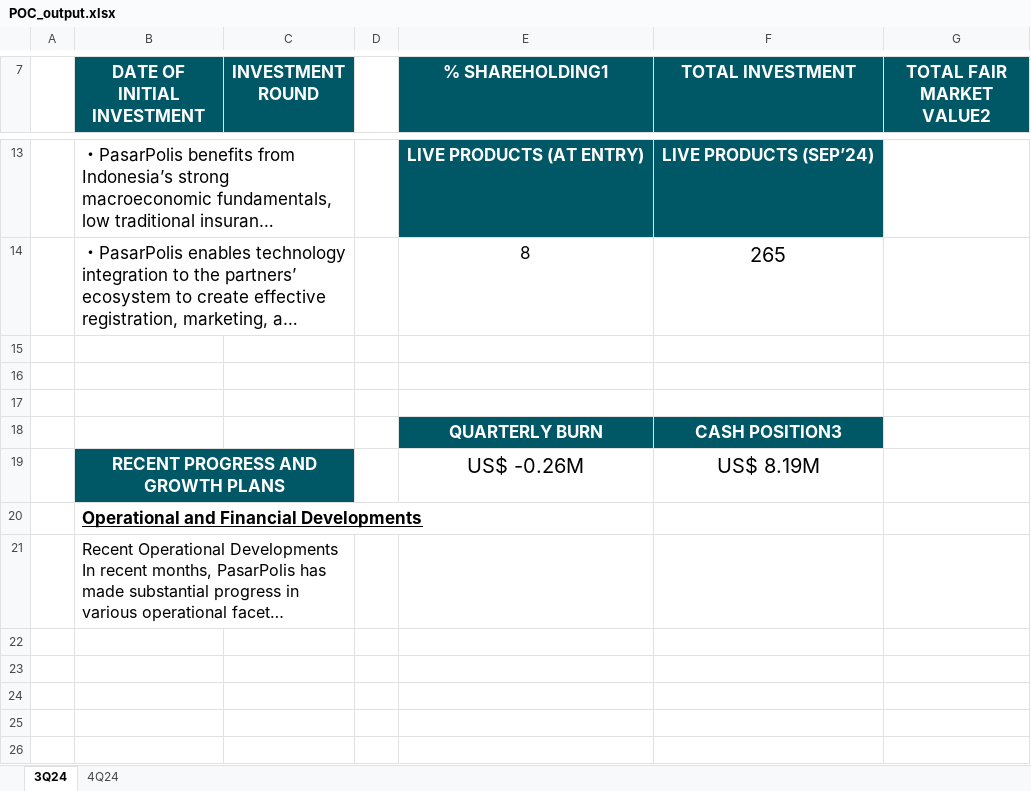
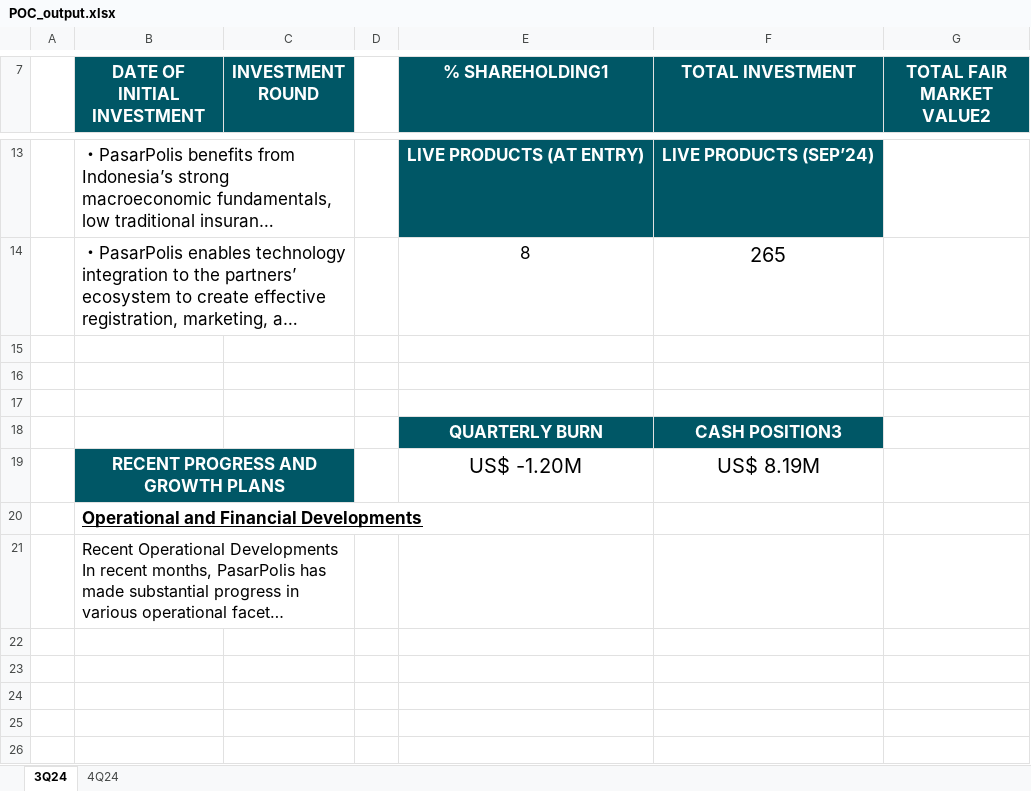
Before and after one commit to Hsiao-Ju-SHIH/GP_Dashboard, an Excel workbook: data/POC_output.xlsx, sheet 3Q24, drawn as a sheet; only a part is shown, gaps mark what is left out; long unchanged cells end in …; values as stored, in another font and other column widths than the file's, no borders; charts and pictures not drawn; the diff names each change by its address in the sheet, - before the commit and + after, or states it on an @@ line.

Commit message:
Cash Burn Updated

```diff
--- a/data/POC_output.xlsx (sheet 3Q24)
+++ b/data/POC_output.xlsx (sheet 3Q24)
-E19 (% SHAREHOLDING1): US$ -0.26M
+E19 (% SHAREHOLDING1): US$ -1.20M
```
Also changed, not shown: sheet 4Q24.
